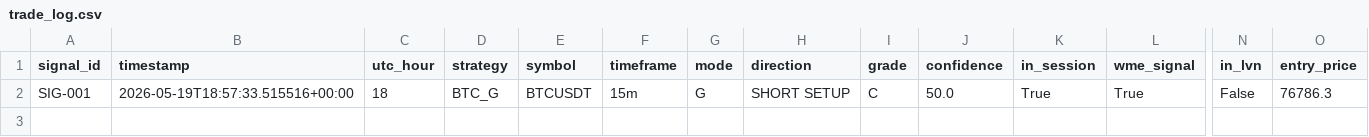
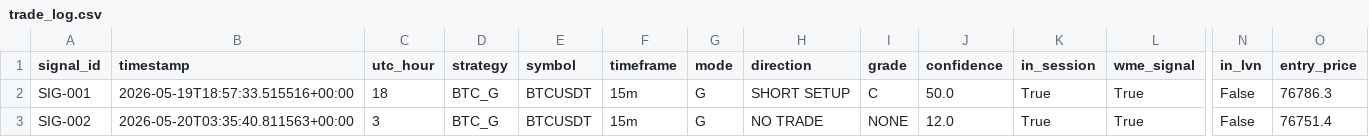
Before and after one commit to rizwans95/Claude-trading-agent, a CSV file: trade_log.csv, drawn as a sheet; only a part is shown, gaps mark what is left out; rows hold the shown columns only; the diff names each change by its address in the sheet, - before the commit and + after, or states it on an @@ line.

Commit message:
Trade log: SIG-002 OPEN BTC_G NO TRADE

```diff
--- a/trade_log.csv
+++ b/trade_log.csv
+row 3: SIG-002 | 2026-05-20T03:35:40.811563+00:00 | 3 | BTC_G | BTCUSDT | 15m | G | NO TRADE | NONE | 12.0 | True | True | False | 76751.4
```
